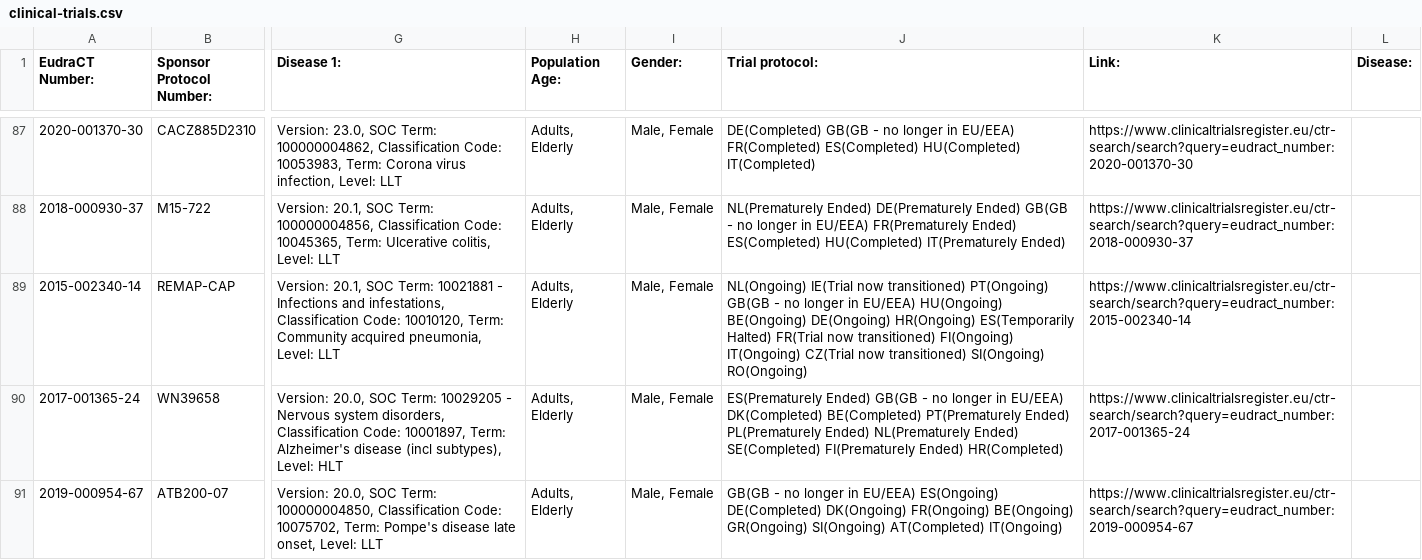
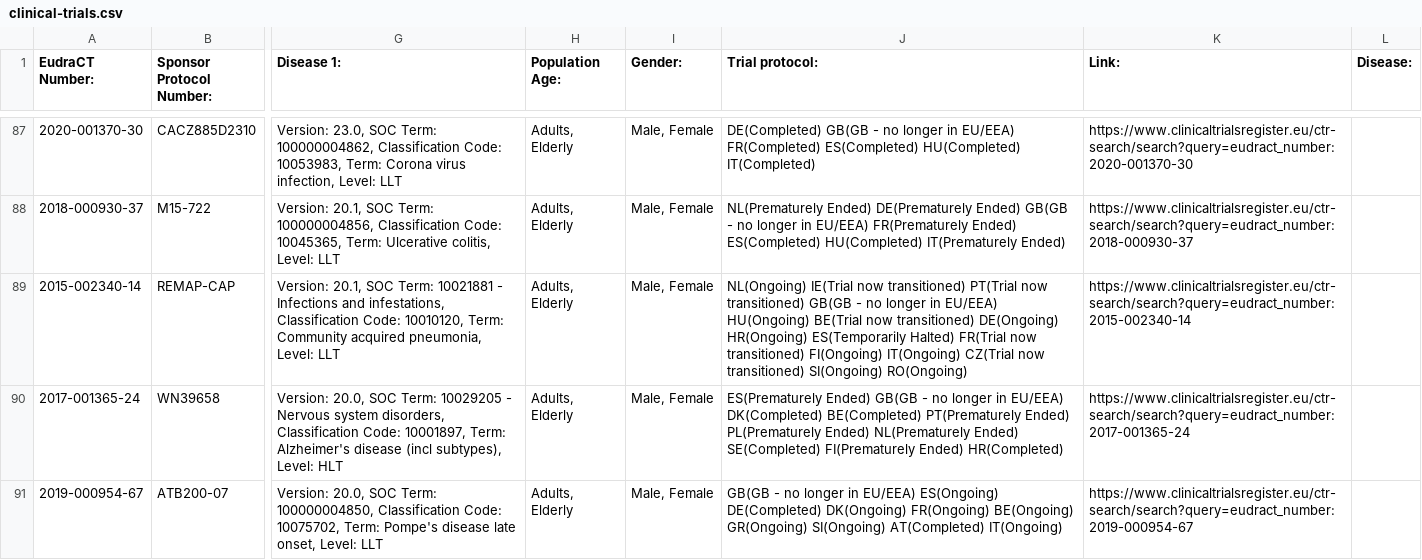
Before and after one commit to mskabirkhan/clinical-trials, a CSV file: data/clinical-trials.csv, drawn as a sheet; only a part is shown, gaps mark what is left out; the diff names each change by its address in the sheet, - before the commit and + after, or states it on an @@ line.

Commit message:
Commit new datasets

```diff
--- a/data/clinical-trials.csv
+++ b/data/clinical-trials.csv
-J89 (Trial protocol:): …now transitioned) PT(Ongoing) GB(GB - no longer in EU/EEA) HU(Ongoing) BE(Ongoing) DE(Ongoing) HR(Ongoing)…
+J89 (Trial protocol:): …now transitioned) PT(Trial now transitioned) GB(GB - no longer in EU/EEA) HU(Ongoing) BE(Trial now transitioned) DE(Ongoing) HR(Ongoing)…
```
Also changed, not shown: 3 other files.
